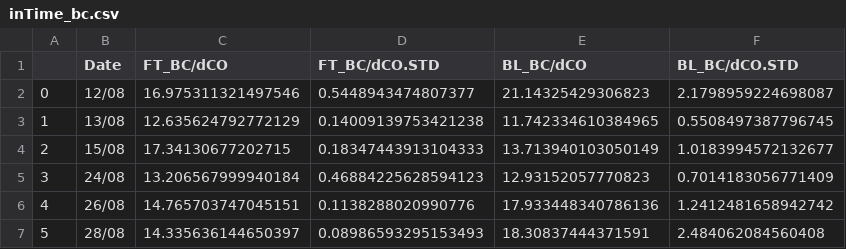
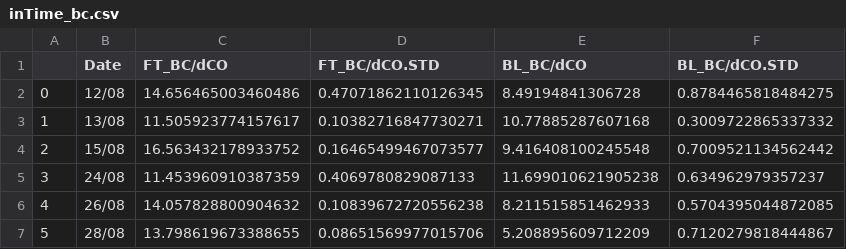
Before and after one commit to oahul14/ORACLE-Postprocessor, a CSV file: COR_csvs/inTime_bc.csv, drawn as a sheet.

```diff
--- a/COR_csvs/inTime_bc.csv
+++ b/COR_csvs/inTime_bc.csv
@@ -1,7 +1,7 @@
 ,Date,FT_BC/dCO,FT_BC/dCO.STD,BL_BC/dCO,BL_BC/dCO.STD
-0,12/08,16.975311321497546,0.5448943474807377,21.14325429306823,2.1798959224698087
-1,13/08,12.635624792772129,0.14009139753421238,11.742334610384965,0.5508497387796745
-2,15/08,17.34130677202715,0.18347443913104333,13.713940103050149,1.0183994572132677
-3,24/08,13.206567999940184,0.46884225628594123,12.93152057770823,0.7014183056771409
-4,26/08,14.765703747045151,0.1138288020990776,17.933448340786136,1.2412481658942742
-5,28/08,14.335636144650397,0.08986593295153493,18.30837444371591,2.484062084560408
+0,12/08,14.656465003460486,0.47071862110126345,8.49194841306728,0.8784465818484275
+1,13/08,11.505923774157617,0.10382716847730271,10.77885287607168,0.3009722865337332
+2,15/08,16.563432178933752,0.16465499467073577,9.416408100245548,0.7009521134562442
+3,24/08,11.453960910387359,0.4069780829087133,11.699010621905238,0.634962979357237
+4,26/08,14.057828800904632,0.10839672720556238,8.211515851462933,0.5704395044872085
+5,28/08,13.798619673388655,0.08651569977015706,5.208895609712209,0.7120279818444867
```
Also changed, not shown: COR_csvs/inSpace_bc.csv, COR_csvs/inSpace_oa.csv, 6 other files.
